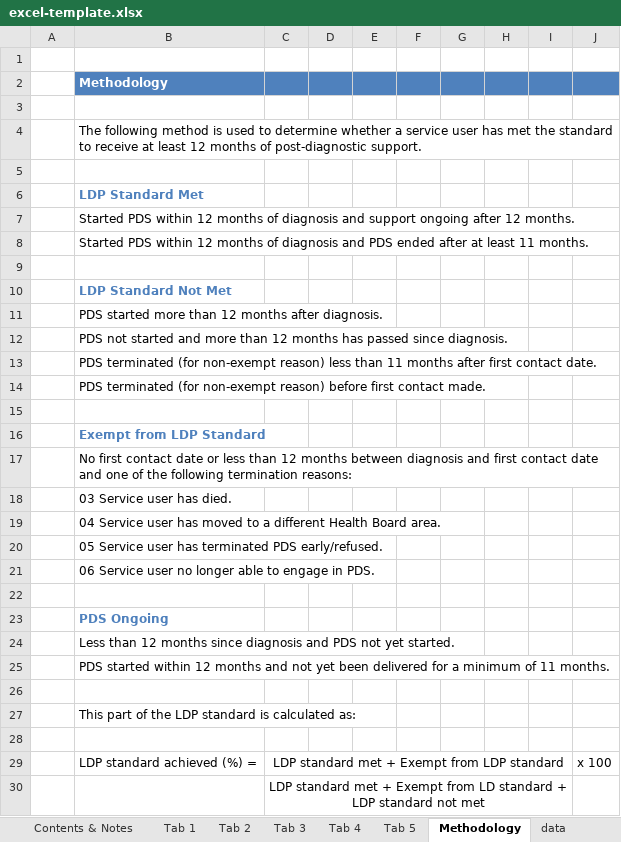
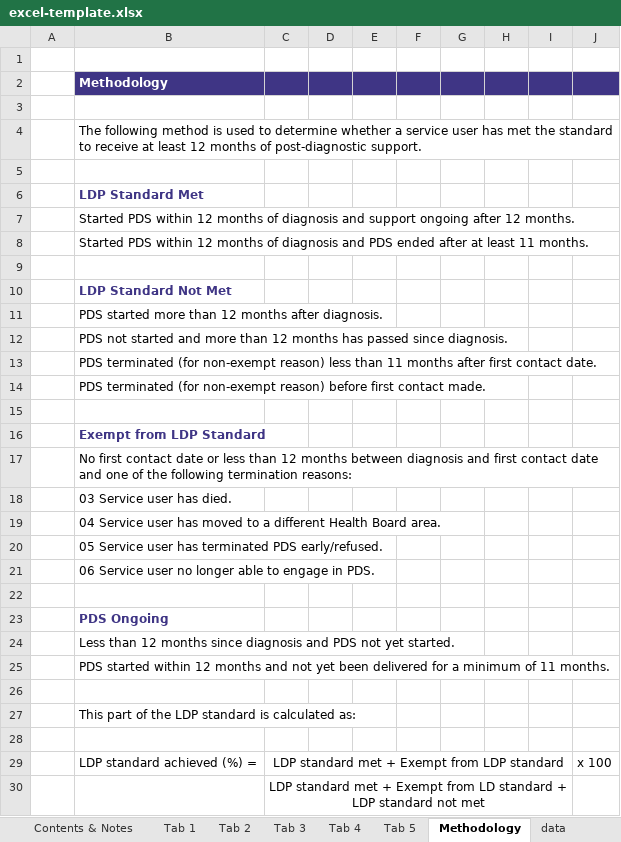
Before and after one commit to Public-Health-Scotland/dementia-pds, an Excel workbook: reference-files/excel-template.xlsx, sheet Methodology, drawn as a sheet; only a part is shown; values as stored, in another font and other column widths than the file's, no borders; the diff names each change by its address in the sheet, - before the commit and + after, or states it on an @@ line.

```diff
--- a/reference-files/excel-template.xlsx (sheet Methodology)
+++ b/reference-files/excel-template.xlsx (sheet Methodology)
-B2:J2 fill: #4F81BD
+B2:J2 fill: #3F3585
-B6 text colour: #4F81BD
+B6 text colour: #3F3585
-B10 text colour: #4F81BD
+B10 text colour: #3F3585
-B16 text colour: #4F81BD
+B16 text colour: #3F3585
-B23 text colour: #4F81BD
+B23 text colour: #3F3585
```
Also changed, not shown: sheet Tab 2, sheet Tab 1, sheet Tab 3, sheet Tab 4, sheet calculation, sheet Tab 5, 3 more sheets, charts or pictures, 1 other file.
